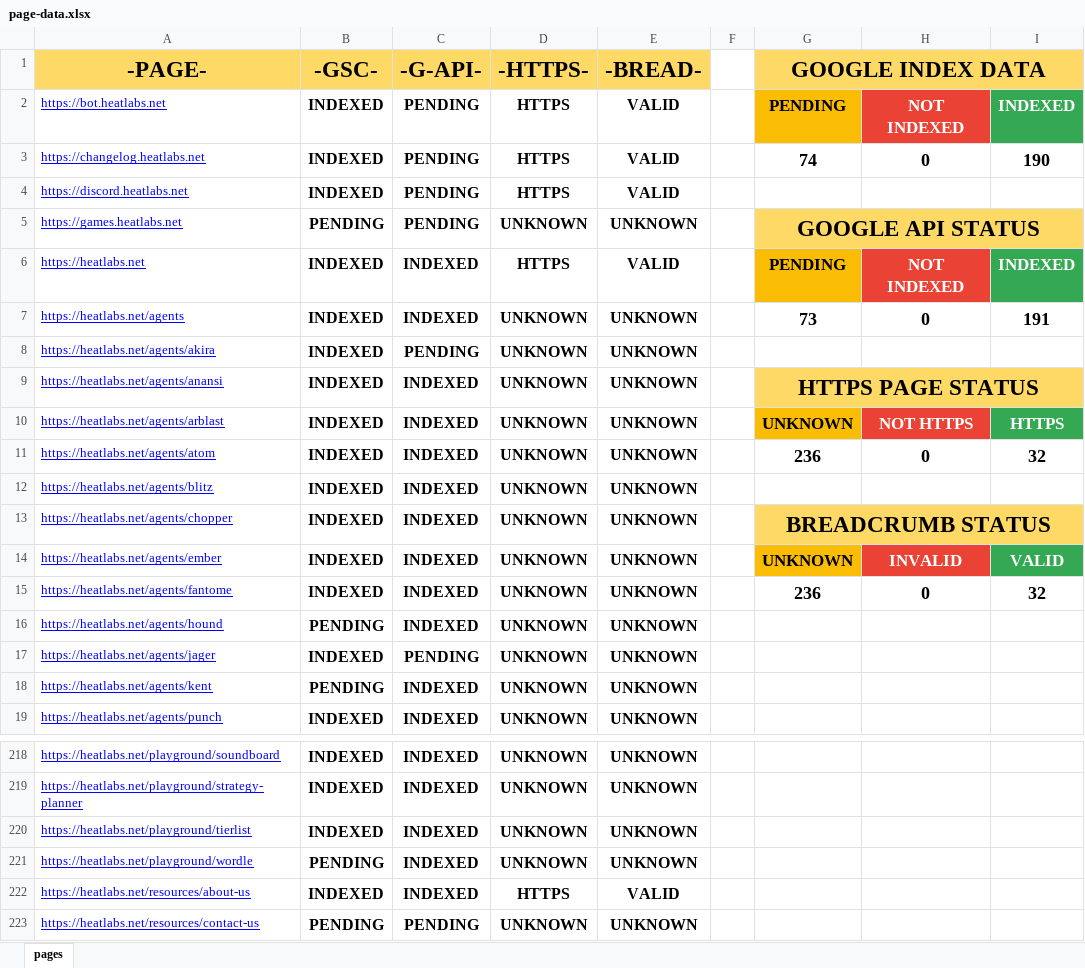
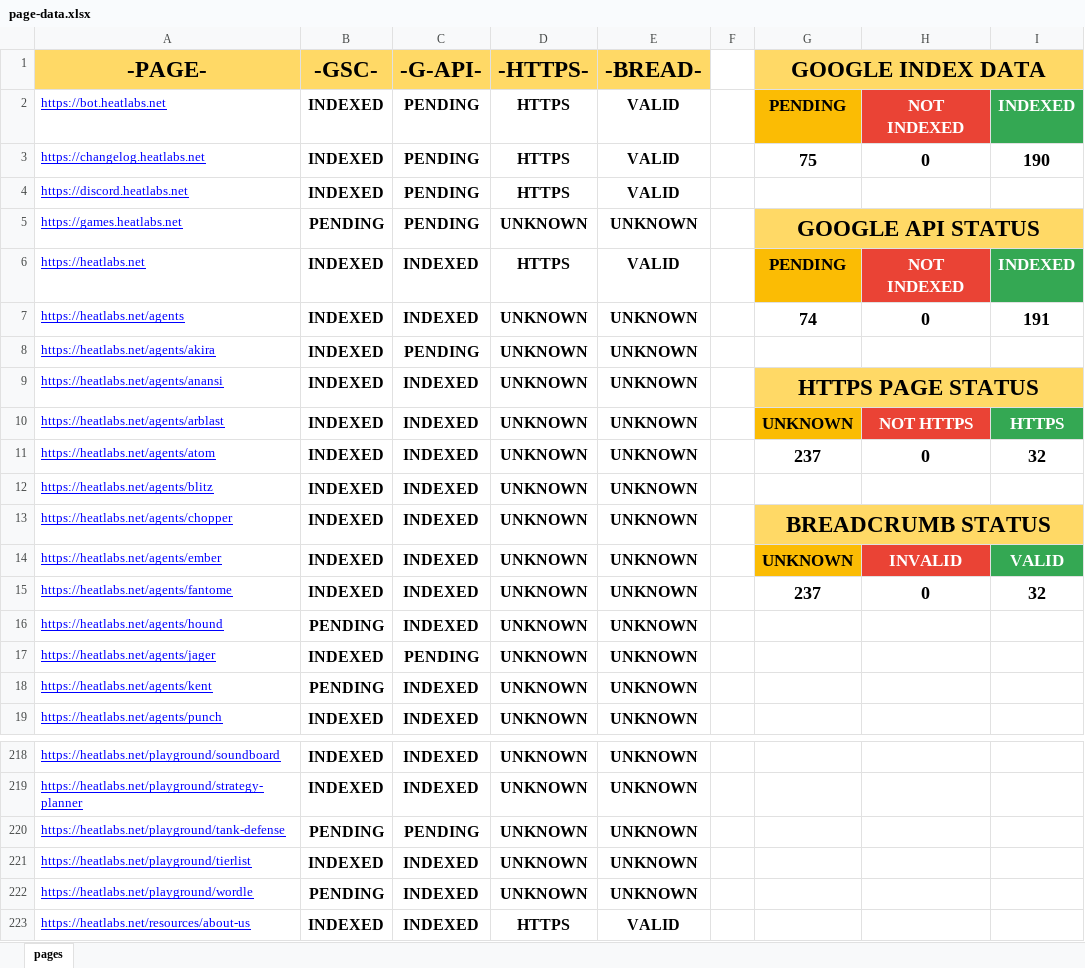
Before and after one commit to HEATLabs/HEAT-Labs-Configs, an Excel workbook: page-data.xlsx, sheet pages, drawn as a sheet; only a part is shown, gaps mark what is left out; the shorter side is filled out with more unchanged rows; values as stored, in another font and other column widths than the file's, no borders; charts and pictures not drawn; the diff names each change by its address in the sheet, - before the commit and + after, or states it on an @@ line.

Commit message:
updated page data files

```diff
--- a/page-data.xlsx (sheet pages)
+++ b/page-data.xlsx (sheet pages)
-G3 (GOOGLE INDEX DATA): 74
+G3 (GOOGLE INDEX DATA): 75
-G7 (GOOGLE INDEX DATA): 73
+G7 (GOOGLE INDEX DATA): 74
-G11 (GOOGLE INDEX DATA): 236
+G11 (GOOGLE INDEX DATA): 237
-G15 (GOOGLE INDEX DATA): 236
+G15 (GOOGLE INDEX DATA): 237
+row 220: https://heatlabs.net/playground/tank-defense | PENDING | PENDING | UNKNOWN | UNKNOWN
```
Also changed, not shown: 1 other file.
